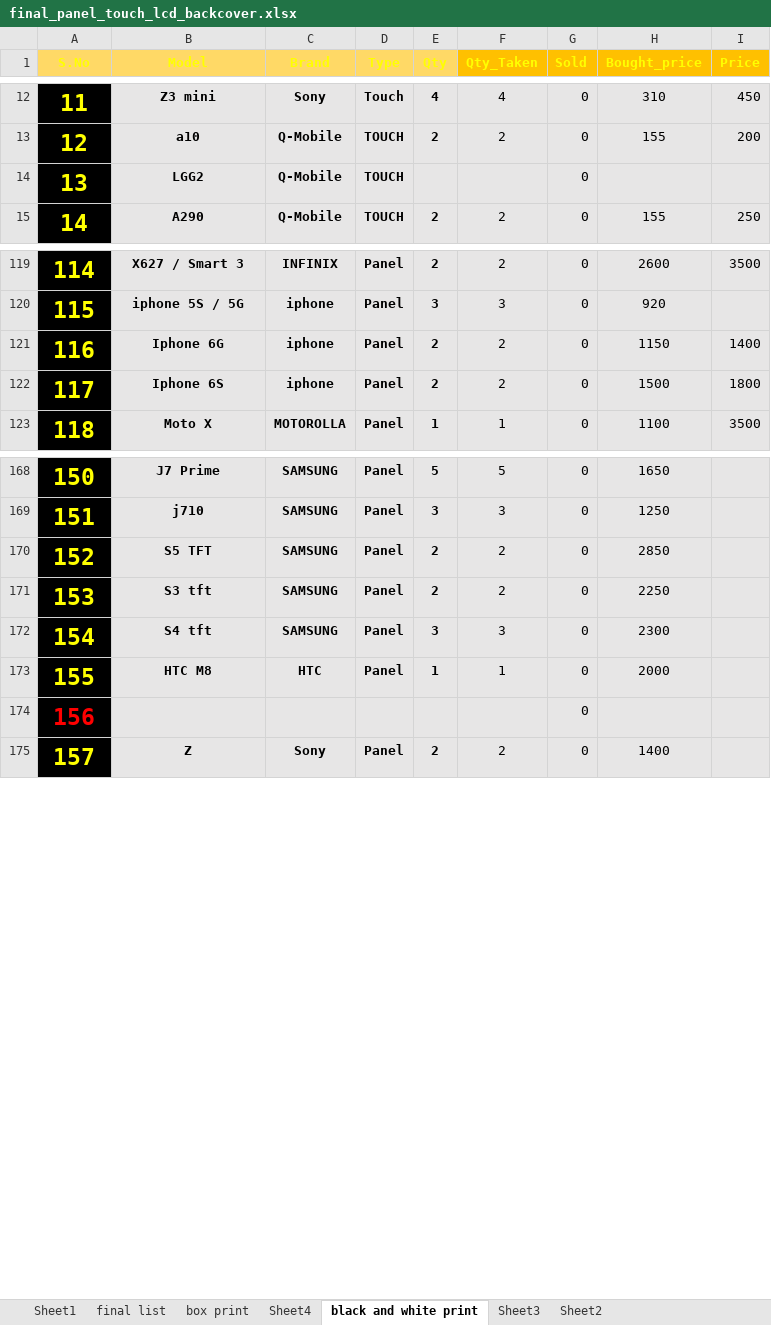
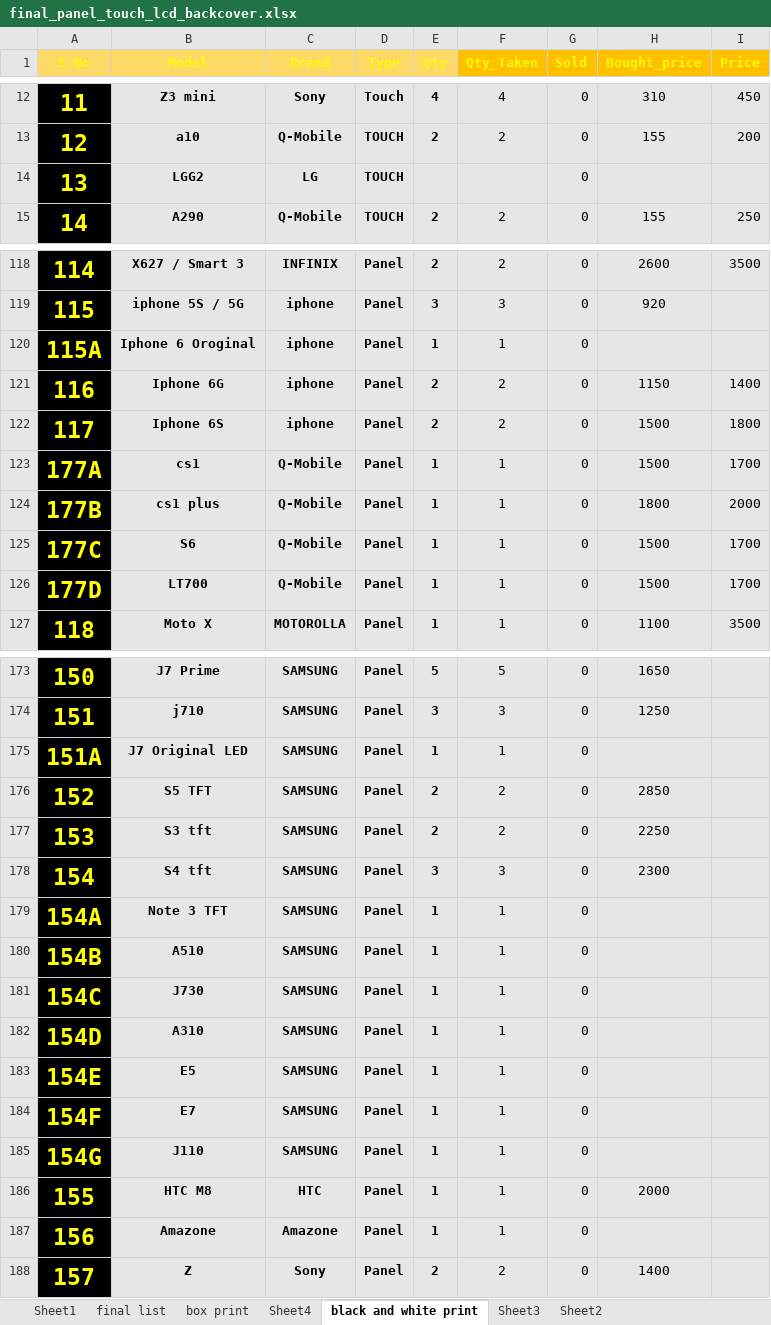
Before and after one commit to waqar321/shop-data, an Excel workbook: backup/final_panel_touch_lcd_backcover.xlsx, sheet black and white print, drawn as a sheet; only a part is shown, gaps mark what is left out; values as stored, in another font and other column widths than the file's, no borders; charts and pictures and conditional formats not drawn; removed rows and columns are numbered as before the commit, all else as after; the diff covers the shown part only; the diff names each change by its address in the sheet, - before the commit and + after, or states it on an @@ line.

```diff
--- a/backup/final_panel_touch_lcd_backcover.xlsx (sheet black and white print)
+++ b/backup/final_panel_touch_lcd_backcover.xlsx (sheet black and white print)
-C14 (Brand): Q-Mobile
+C14 (Brand): LG
+row 120: 115A | Iphone 6 Oroginal | iphone | Panel | 1 | 1 | 0
+row 123: 177A | cs1 | Q-Mobile | Panel | 1 | 1 | 0 | 1500 | 1700
+row 124: 177B | cs1 plus | Q-Mobile | Panel | 1 | 1 | 0 | 1800 | 2000
+row 125: 177C | S6 | Q-Mobile | Panel | 1 | 1 | 0 | 1500 | 1700
+row 126: 177D | LT700 | Q-Mobile | Panel | 1 | 1 | 0 | 1500 | 1700
+row 175: 151A | J7 Original LED | SAMSUNG | Panel | 1 | 1 | 0
+row 179: 154A | Note 3 TFT | SAMSUNG | Panel | 1 | 1 | 0
+row 180: 154B | A510 | SAMSUNG | Panel | 1 | 1 | 0
+row 181: 154C | J730 | SAMSUNG | Panel | 1 | 1 | 0
+row 182: 154D | A310 | SAMSUNG | Panel | 1 | 1 | 0
+row 183: 154E | E5 | SAMSUNG | Panel | 1 | 1 | 0
+row 184: 154F | E7 | SAMSUNG | Panel | 1 | 1 | 0
+row 185: 154G | J110 | SAMSUNG | Panel | 1 | 1 | 0
-row 174: 156 |  |  |  |  |  | 0
+row 187: 156 | Amazone | Amazone | Panel | 1 | 1 | 0
```
Also changed, not shown: 25 added rows, 3 removed rows, 14 edited cells, cell formats and row numbers in column A elsewhere in this sheet, formulas that keep their value, charts or pictures, account/accounts.xlsx, all_bills.xlsx.
